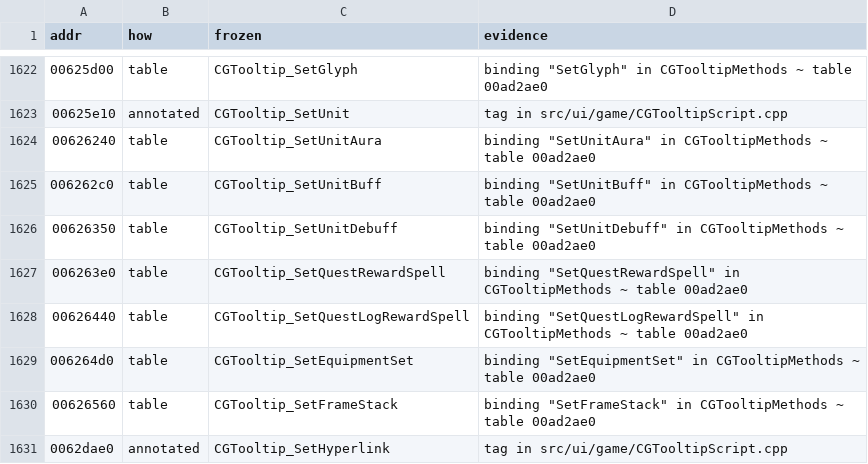
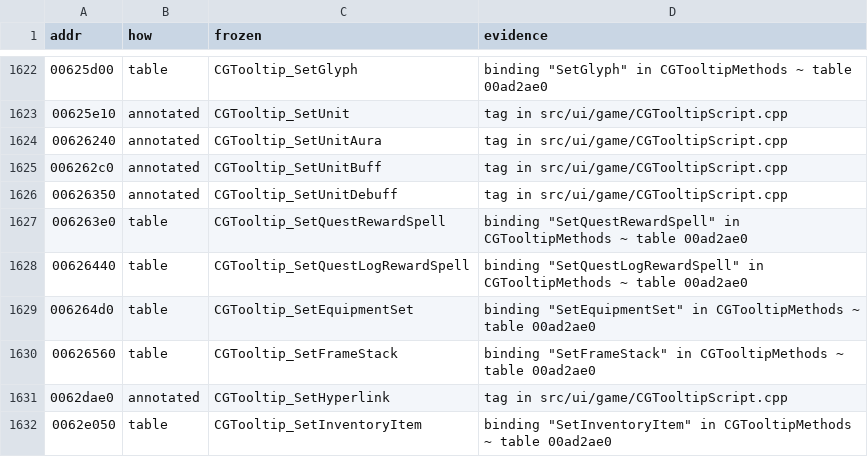
Before and after one commit to zeruth/FrozenClient, a TSV file: tools/recomp/data/matches.tsv, drawn as a sheet; only a part is shown, gaps mark what is left out; the shorter side is filled out with more unchanged rows.

```diff
--- a/tools/recomp/data/matches.tsv
+++ b/tools/recomp/data/matches.tsv
@@ -1623,5 +1623,5 @@ addr	how	frozen	evidence
 00625e10	annotated	CGTooltip_SetUnit	tag in src/ui/game/CGTooltipScript.cpp
-00626240	table	CGTooltip_SetUnitAura	binding "SetUnitAura" in CGTooltipMethods ~ table 00ad2ae0
-006262c0	table	CGTooltip_SetUnitBuff	binding "SetUnitBuff" in CGTooltipMethods ~ table 00ad2ae0
-00626350	table	CGTooltip_SetUnitDebuff	binding "SetUnitDebuff" in CGTooltipMethods ~ table 00ad2ae0
+00626240	annotated	CGTooltip_SetUnitAura	tag in src/ui/game/CGTooltipScript.cpp
+006262c0	annotated	CGTooltip_SetUnitBuff	tag in src/ui/game/CGTooltipScript.cpp
+00626350	annotated	CGTooltip_SetUnitDebuff	tag in src/ui/game/CGTooltipScript.cpp
 006263e0	table	CGTooltip_SetQuestRewardSpell	binding "SetQuestRewardSpell" in CGTooltipMethods ~ table 00ad2ae0
```
Also changed, not shown: 6 other files.
